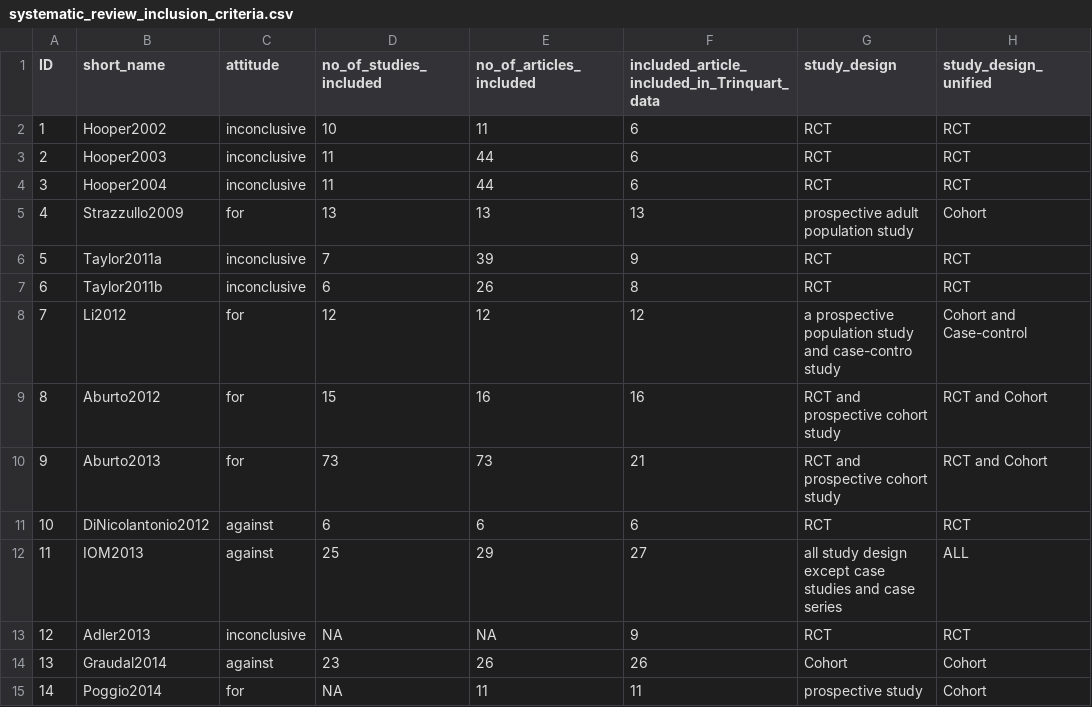
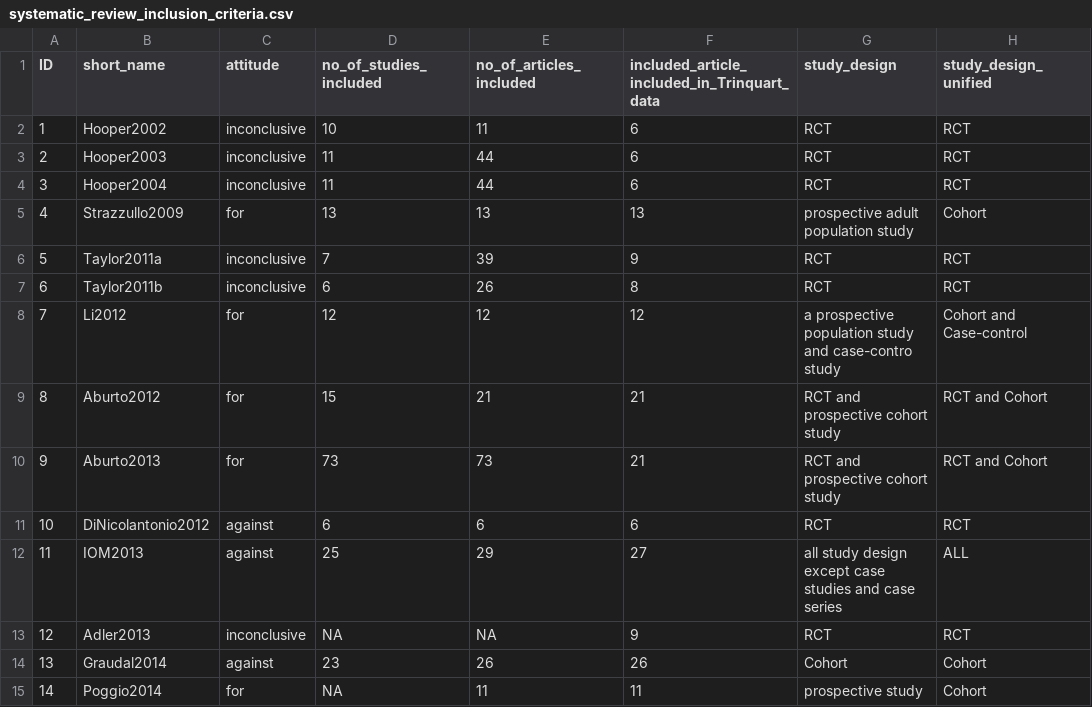
Before and after one commit to infoqualitylab/author_network_analysis, a CSV file: Salt/data/databank_deposit_version_2/systematic_review_inclusion_criteria.csv, drawn as a sheet; only a part is shown; the diff names each change by its address in the sheet, - before the commit and + after, or states it on an @@ line.

Commit message:
Update systematic_review_inclusion_criteria.csv

```diff
--- a/Salt/data/databank_deposit_version_2/systematic_review_inclusion_criteria.csv
+++ b/Salt/data/databank_deposit_version_2/systematic_review_inclusion_criteria.csv
-E9 (no_of_articles_included): 16
+E9 (no_of_articles_included): 21
-F9: 16
+F9: 21
```
